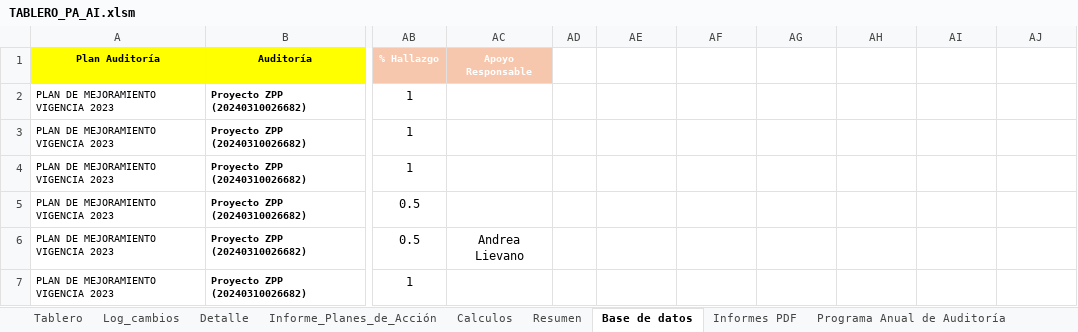
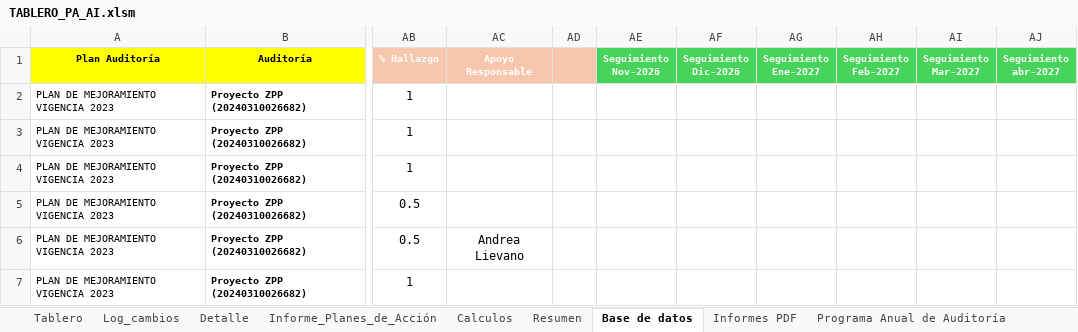
Before and after one commit to diego12vas-cmd/tableros-control, an Excel workbook: TABLERO_PA_AI.xlsm, sheet Base de datos, drawn as a sheet; only a part is shown, gaps mark what is left out; values as stored, in another font and other column widths than the file's, no borders; the diff names each change by its address in the sheet, - before the commit and + after, or states it on an @@ line.

```diff
--- a/TABLERO_PA_AI.xlsm (sheet Base de datos)
+++ b/TABLERO_PA_AI.xlsm (sheet Base de datos)
-AD1 fill: none
+AD1 fill: #F6C6AD
-AE1: (empty)
+AE1: Seguimiento Nov-2026
-AE1:AJ1 fill: none
+AE1:AJ1 fill: #47D45A
-AF1: (empty)
+AF1: Seguimiento Dic-2026
-AG1: (empty)
+AG1: Seguimiento Ene-2027
-AH1: (empty)
+AH1: Seguimiento Feb-2027
-AI1: (empty)
+AI1: Seguimiento Mar-2027
-AJ1: (empty)
+AJ1: Seguimiento abr-2027
```
Also changed, not shown: sheet Log_cambios, sheet Tablero, hidden cells, TABLERO_PA_C.xlsx.
